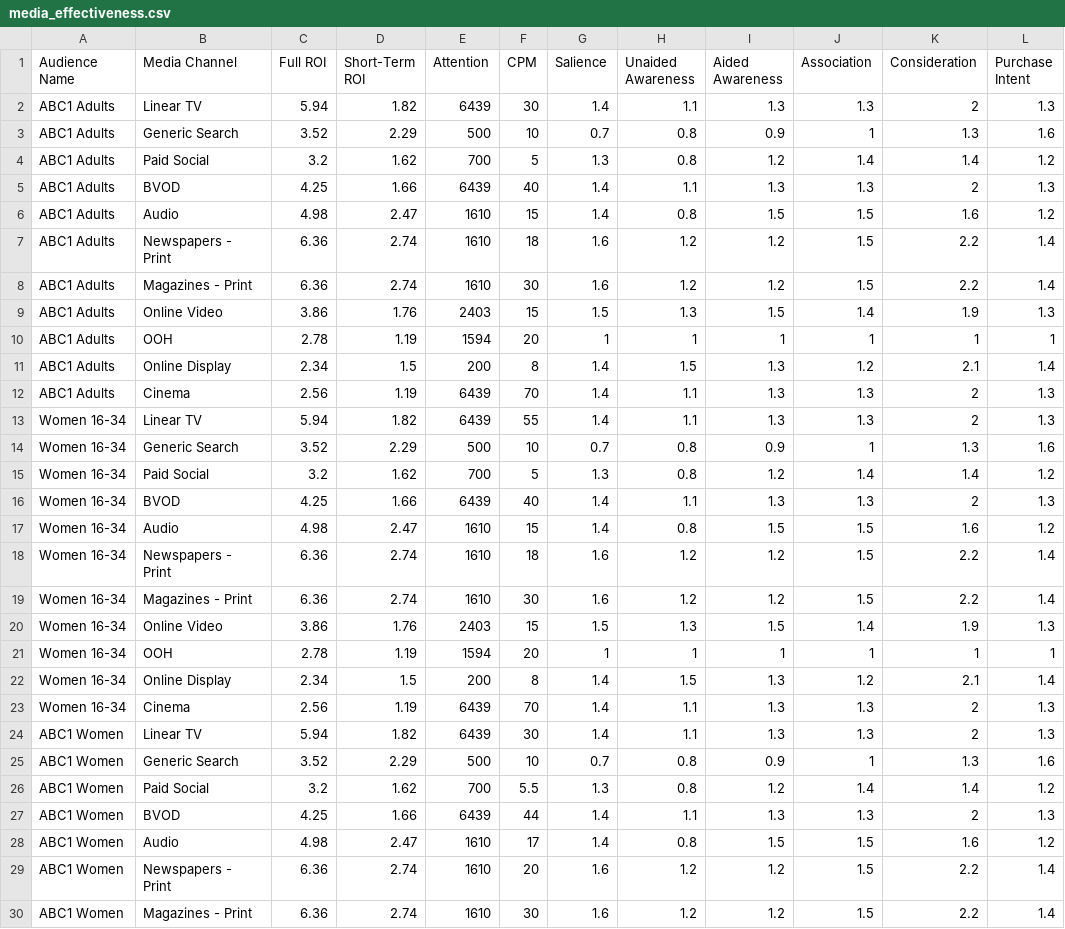
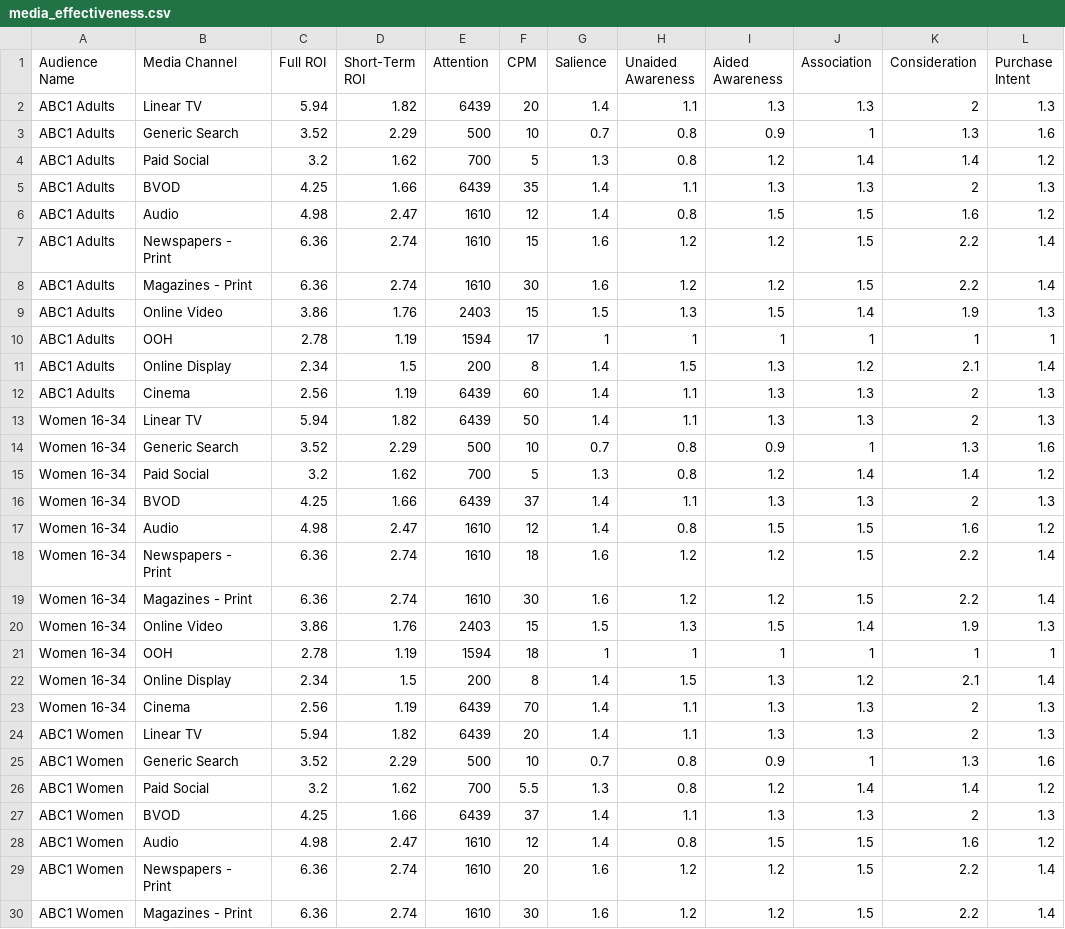
Before and after one commit to YungSpinach/MMO, a CSV file: media_effectiveness.csv, drawn as a sheet; only a part is shown; the diff covers the shown part only.

Commit message:
Update media_effectiveness.csv

```diff
--- a/media_effectiveness.csv
+++ b/media_effectiveness.csv
@@ -1,18 +1,18 @@
 Audience Name,Media Channel,Full ROI,Short-Term ROI,Attention,CPM,Salience,Unaided Awareness,Aided Awareness,Association,Consideration,Purchase Intent
-ABC1 Adults,Linear TV,5.94,1.82,6439,30,1.4,1.1,1.3,1.3,2,1.3
+ABC1 Adults,Linear TV,5.94,1.82,6439,20,1.4,1.1,1.3,1.3,2,1.3
 ABC1 Adults,Generic Search,3.52,2.29,500,10,0.7,0.8,0.9,1,1.3,1.6
 ABC1 Adults,Paid Social,3.2,1.62,700,5,1.3,0.8,1.2,1.4,1.4,1.2
-ABC1 Adults,BVOD,4.25,1.66,6439,40,1.4,1.1,1.3,1.3,2,1.3
-ABC1 Adults,Audio,4.98,2.47,1610,15,1.4,0.8,1.5,1.5,1.6,1.2
-ABC1 Adults,Newspapers - Print,6.36,2.74,1610,18,1.6,1.2,1.2,1.5,2.2,1.4
+ABC1 Adults,BVOD,4.25,1.66,6439,35,1.4,1.1,1.3,1.3,2,1.3
+ABC1 Adults,Audio,4.98,2.47,1610,12,1.4,0.8,1.5,1.5,1.6,1.2
+ABC1 Adults,Newspapers - Print,6.36,2.74,1610,15,1.6,1.2,1.2,1.5,2.2,1.4
 ABC1 Adults,Magazines - Print,6.36,2.74,1610,30,1.6,1.2,1.2,1.5,2.2,1.4
 ABC1 Adults,Online Video,3.86,1.76,2403,15,1.5,1.3,1.5,1.4,1.9,1.3
-ABC1 Adults,OOH,2.78,1.19,1594,20,1,1,1,1,1,1
+ABC1 Adults,OOH,2.78,1.19,1594,17,1,1,1,1,1,1
 ABC1 Adults,Online Display,2.34,1.5,200,8,1.4,1.5,1.3,1.2,2.1,1.4
-ABC1 Adults,Cinema,2.56,1.19,6439,70,1.4,1.1,1.3,1.3,2,1.3
-Women 16-34,Linear TV,5.94,1.82,6439,55,1.4,1.1,1.3,1.3,2,1.3
+ABC1 Adults,Cinema,2.56,1.19,6439,60,1.4,1.1,1.3,1.3,2,1.3
+Women 16-34,Linear TV,5.94,1.82,6439,50,1.4,1.1,1.3,1.3,2,1.3
 Women 16-34,Generic Search,3.52,2.29,500,10,0.7,0.8,0.9,1,1.3,1.6
 Women 16-34,Paid Social,3.2,1.62,700,5,1.3,0.8,1.2,1.4,1.4,1.2
-Women 16-34,BVOD,4.25,1.66,6439,40,1.4,1.1,1.3,1.3,2,1.3
-Women 16-34,Audio,4.98,2.47,1610,15,1.4,0.8,1.5,1.5,1.6,1.2
+Women 16-34,BVOD,4.25,1.66,6439,37,1.4,1.1,1.3,1.3,2,1.3
+Women 16-34,Audio,4.98,2.47,1610,12,1.4,0.8,1.5,1.5,1.6,1.2
 Women 16-34,Newspapers - Print,6.36,2.74,1610,18,1.6,1.2,1.2,1.5,2.2,1.4
@@ -20,10 +20,10 @@ Women 16-34,Magazines - Print,6.36,2.74,1610,30,1.6,1.2,1.2,1.5,2.2,1.4
 Women 16-34,Online Video,3.86,1.76,2403,15,1.5,1.3,1.5,1.4,1.9,1.3
-Women 16-34,OOH,2.78,1.19,1594,20,1,1,1,1,1,1
+Women 16-34,OOH,2.78,1.19,1594,18,1,1,1,1,1,1
 Women 16-34,Online Display,2.34,1.5,200,8,1.4,1.5,1.3,1.2,2.1,1.4
 Women 16-34,Cinema,2.56,1.19,6439,70,1.4,1.1,1.3,1.3,2,1.3
-ABC1 Women,Linear TV,5.94,1.82,6439,30,1.4,1.1,1.3,1.3,2,1.3
+ABC1 Women,Linear TV,5.94,1.82,6439,20,1.4,1.1,1.3,1.3,2,1.3
 ABC1 Women,Generic Search,3.52,2.29,500,10,0.7,0.8,0.9,1,1.3,1.6
 ABC1 Women,Paid Social,3.2,1.62,700,5.5,1.3,0.8,1.2,1.4,1.4,1.2
-ABC1 Women,BVOD,4.25,1.66,6439,44,1.4,1.1,1.3,1.3,2,1.3
-ABC1 Women,Audio,4.98,2.47,1610,17,1.4,0.8,1.5,1.5,1.6,1.2
+ABC1 Women,BVOD,4.25,1.66,6439,37,1.4,1.1,1.3,1.3,2,1.3
+ABC1 Women,Audio,4.98,2.47,1610,12,1.4,0.8,1.5,1.5,1.6,1.2
 ABC1 Women,Newspapers - Print,6.36,2.74,1610,20,1.6,1.2,1.2,1.5,2.2,1.4
```
Also changed, not shown: 2 edited cells elsewhere in this file.
